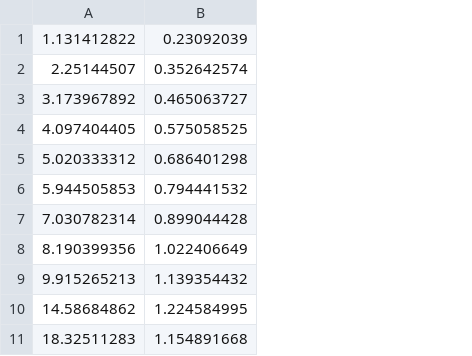
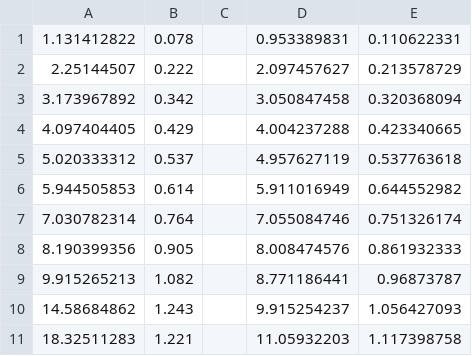
Before and after one commit to LOCKEDIN-MARTIN/nonlinear-ll, a CSV file: aerodata/Showtime50_CL3D.csv, drawn as a sheet; only a part is shown; removed rows and columns are numbered as before the commit, all else as after; the diff covers the shown part only; the diff names each change by its address in the sheet, - before the commit and + after, or states it on an @@ line.

```diff
--- a/aerodata/Showtime50_CL3D.csv
+++ b/aerodata/Showtime50_CL3D.csv
-column B, rows 1-11: 0.23092039 | 0.352642574 | 0.465063727 | 0.575058525 | 0.686401298 | 0.794441532 | 0.899044428 | 1.022406649 | 1.139354432 | 1.224584995 | 1.154891668
+column B, rows 1-11: 0.078 | 0.222 | 0.342 | 0.429 | 0.537 | 0.614 | 0.764 | 0.905 | 1.082 | 1.243 | 1.221
+column C, empty
+column D, rows 1-11: 0.953389831 | 2.097457627 | 3.050847458 | 4.004237288 | 4.957627119 | 5.911016949 | 7.055084746 | 8.008474576 | 8.771186441 | 9.915254237 | 11.05932203
+column E, rows 1-11: 0.110622331 | 0.213578729 | 0.320368094 | 0.423340665 | 0.537763618 | 0.644552982 | 0.751326174 | 0.861932333 | 0.96873787 | 1.056427093 | 1.117398758
```
Also changed, not shown: 12 removed rows and 18 edited cells elsewhere in this file, 1 other file.
